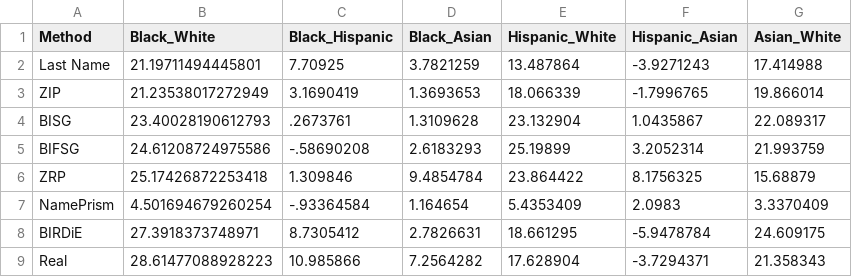
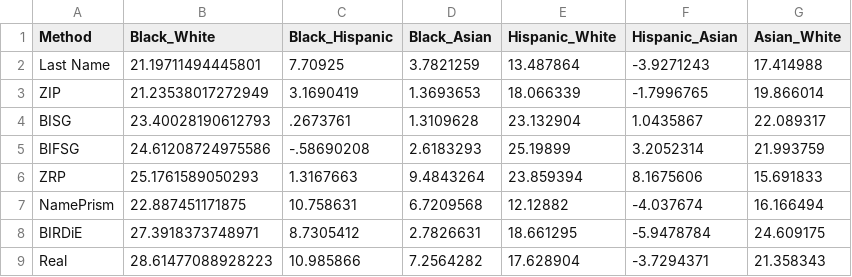
Before and after one commit to apalbright/imputing_race, a CSV file: Results/Plots/PPP_07_all_gaps.csv, drawn as a sheet.

```diff
--- a/Results/Plots/PPP_07_all_gaps.csv
+++ b/Results/Plots/PPP_07_all_gaps.csv
@@ -5,4 +5,4 @@ BISG,23.40028190612793,.2673761,1.3109628,23.132904,1.0435867,22.089317
 BIFSG,24.61208724975586,-.58690208,2.6183293,25.19899,3.2052314,21.993759
-ZRP,25.17426872253418,1.309846,9.4854784,23.864422,8.1756325,15.68879
-NamePrism,4.501694679260254,-.93364584,1.164654,5.4353409,2.0983,3.3370409
+ZRP,25.1761589050293,1.3167663,9.4843264,23.859394,8.1675606,15.691833
+NamePrism,22.887451171875,10.758631,6.7209568,12.12882,-4.037674,16.166494
 BIRDiE,27.3918373748971,8.7305412,2.7826631,18.661295,-5.9478784,24.609175
```
Also changed, not shown: Results/Plots/PPP_02_recall.csv, Results/Plots/PPP_03_precision.csv, 21 other files.
